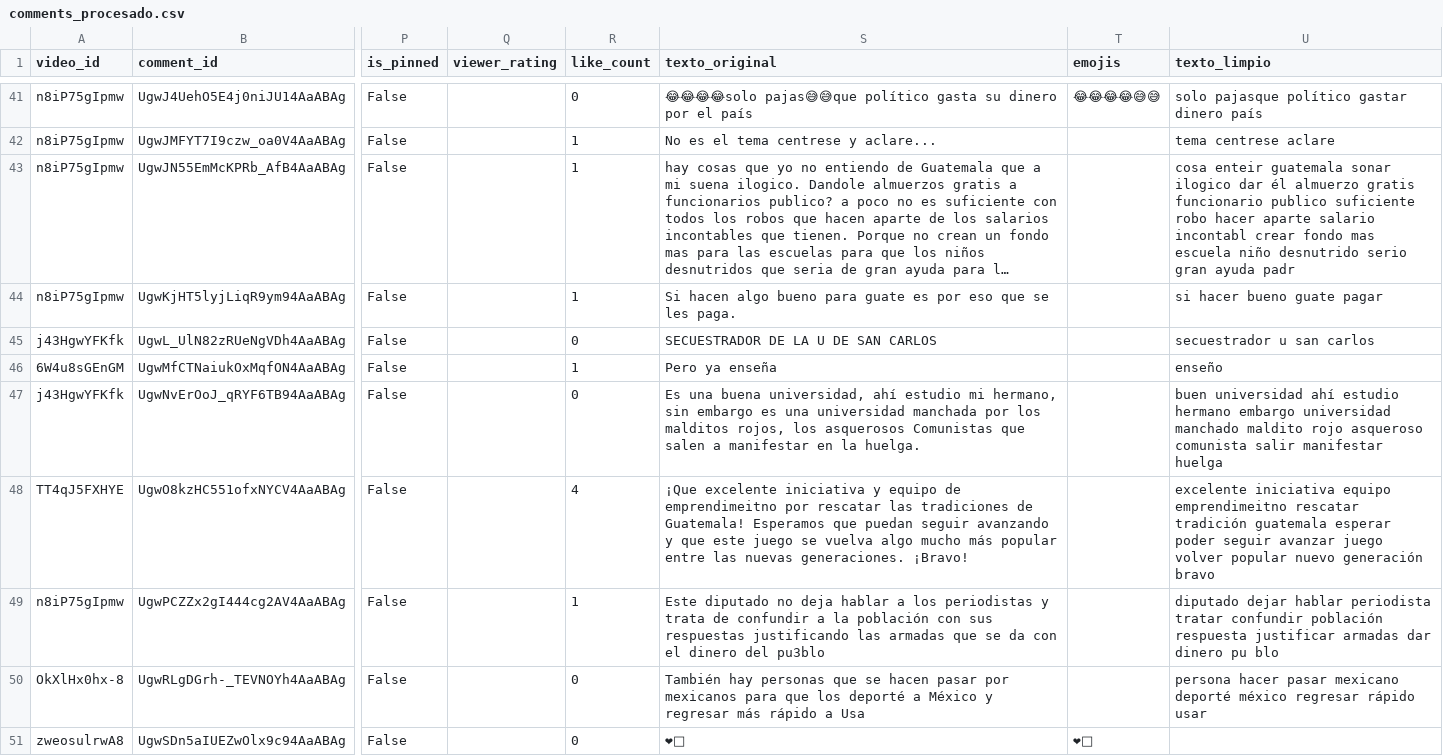
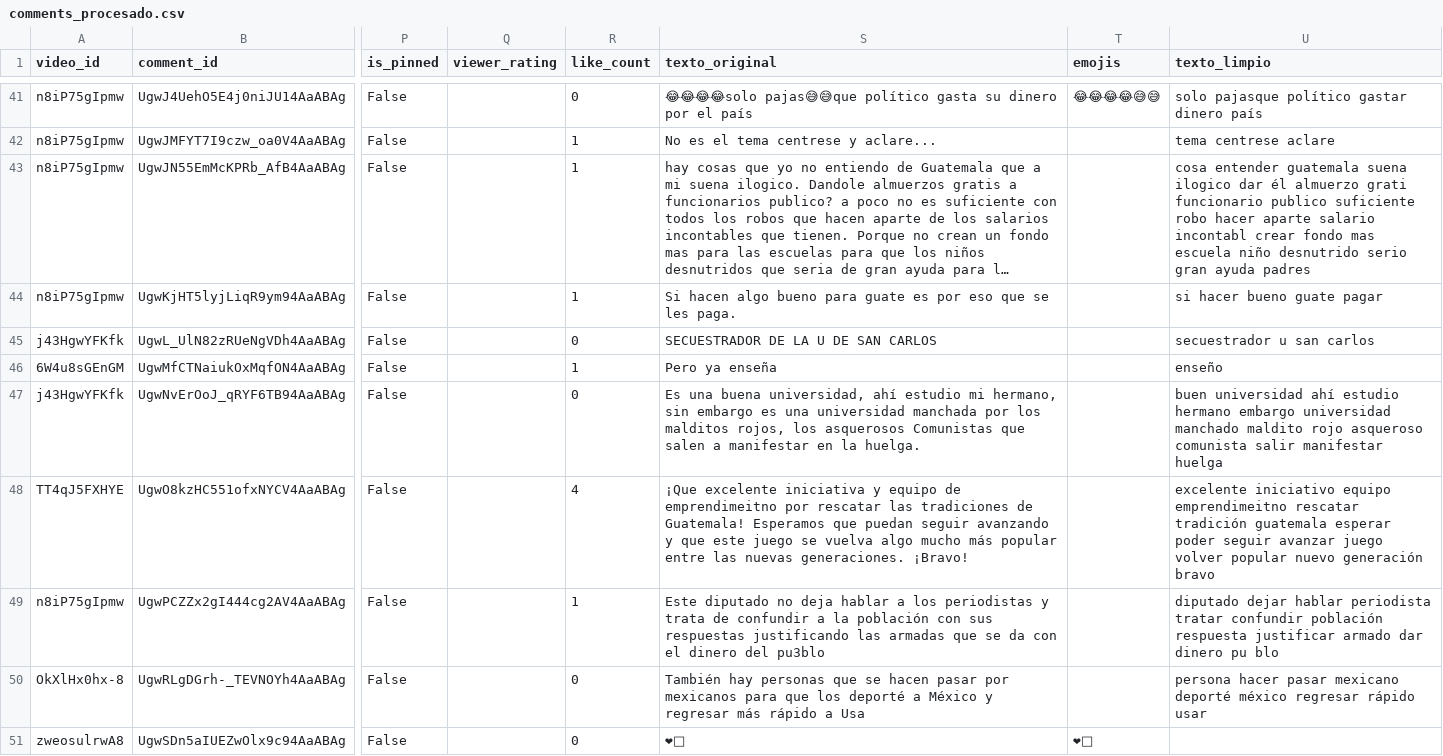
Before and after one commit to Ikeel04/Labs-DS, a CSV file: Lab6/data/comments_procesado.csv, drawn as a sheet; only a part is shown, gaps mark what is left out; long unchanged cells end in …; the diff covers the shown part only; the diff names each change by its address in the sheet, - before the commit and + after, or states it on an @@ line.

```diff
--- a/Lab6/data/comments_procesado.csv
+++ b/Lab6/data/comments_procesado.csv
-U43 (texto_limpio): cosa enteir guatemala sonar ilogico dar él almuerzo gratis funcionario publico suficiente robo hacer aparte salario incontabl crear fondo mas escuela niño desnutrido serio gran ayuda padr
+U43 (texto_limpio): cosa entender guatemala suena ilogico dar él almuerzo grati funcionario publico suficiente robo hacer aparte salario incontabl crear fondo mas escuela niño desnutrido serio gran ayuda padres
-U48 (texto_limpio): excelente iniciativa equipo emprendimeitno…
+U48 (texto_limpio): excelente iniciativo equipo emprendimeitno…
-U49 (texto_limpio): …respuesta justificar armadas dar dinero…
+U49 (texto_limpio): …respuesta justificar armado dar dinero…
```
Also changed, not shown: 178 edited cells elsewhere in this file, 1 other file.
